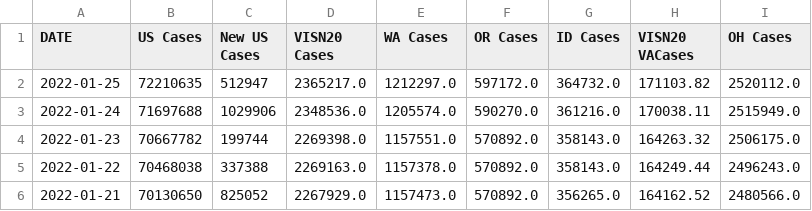
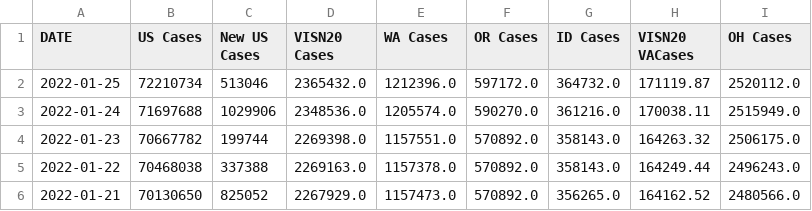
Before and after one commit to Sharma6614/VACCTTest, a CSV file: VAChart.csv, drawn as a sheet; only a part is shown; the diff names each change by its address in the sheet, - before the commit and + after, or states it on an @@ line.

```diff
--- a/VAChart.csv
+++ b/VAChart.csv
-B2 (US Cases): 72210635
+B2 (US Cases): 72210734
-C2 (New US Cases): 512947
+C2 (New US Cases): 513046
-D2 (VISN20 Cases): 2365217.0
+D2 (VISN20 Cases): 2365432.0
-E2 (WA Cases): 1212297.0
+E2 (WA Cases): 1212396.0
-H2 (VISN20 VACases): 171103.82
+H2 (VISN20 VACases): 171119.87
```
Also changed, not shown: CCTVAChart2.csv, CountyVACOVID.csv.
